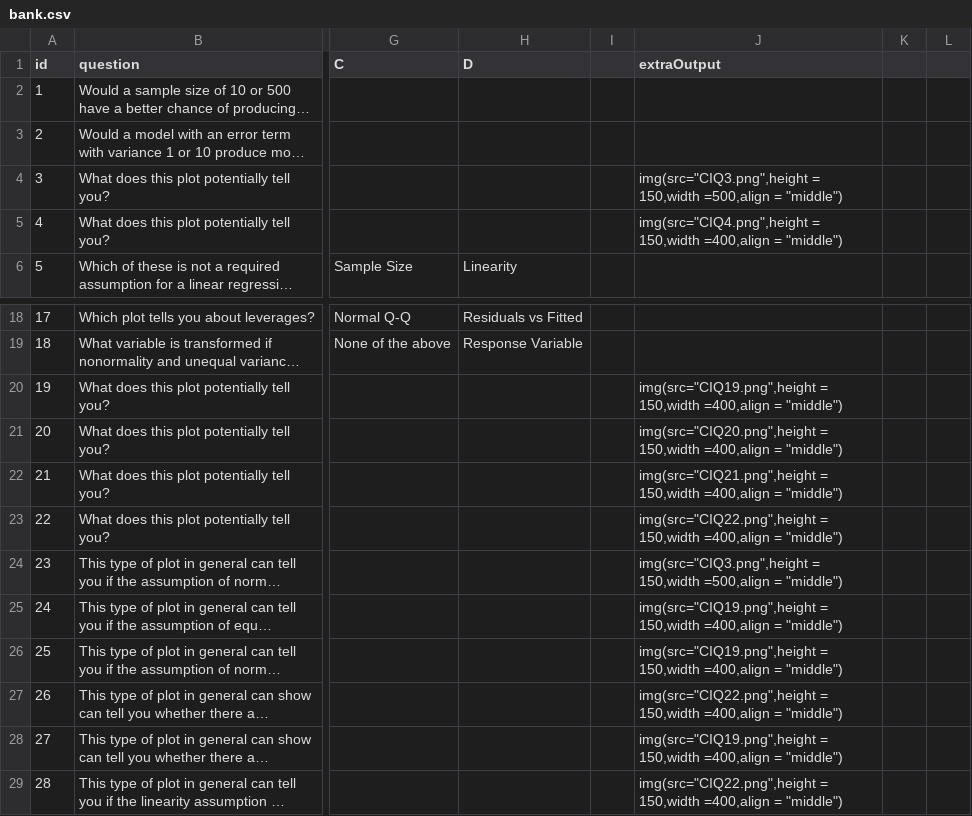
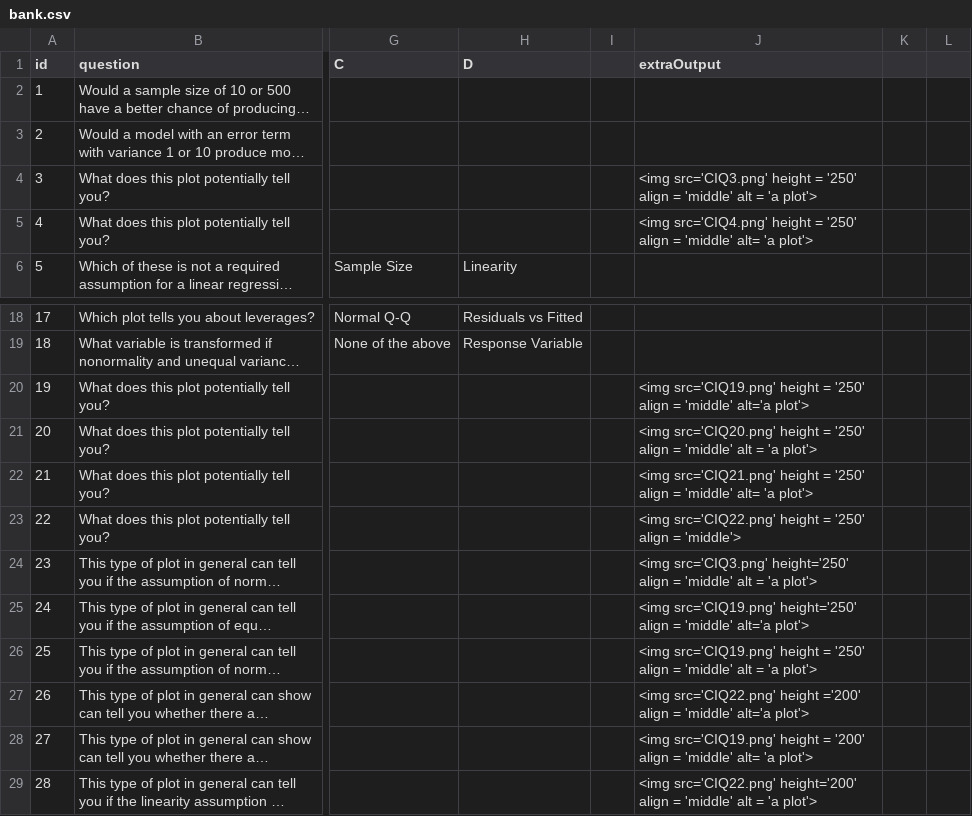
Before and after one commit to EducationShinyAppTeam/Regression_Assumptions, a CSV file: bank.csv, drawn as a sheet; only a part is shown, gaps mark what is left out; long unchanged cells end in …; the diff names each change by its address in the sheet, - before the commit and + after, or states it on an @@ line.

Commit message:
Updated question bank formatting

```diff
--- a/bank.csv
+++ b/bank.csv
-J4 (extraOutput): img(src="CIQ3.png",height = 150,width =500,align = "middle")
+J4 (extraOutput): <img src='CIQ3.png' height = '250' align = 'middle' alt = 'a plot'>
-J5 (extraOutput): img(src="CIQ4.png",height = 150,width =400,align = "middle")
+J5 (extraOutput): <img src='CIQ4.png' height = '250' align = 'middle' alt= 'a plot'>
-J20 (extraOutput): img(src="CIQ19.png",height = 150,width =400,align = "middle")
+J20 (extraOutput): <img src='CIQ19.png' height = '250' align = 'middle' alt='a plot'>
-J21 (extraOutput): img(src="CIQ20.png",height = 150,width =400,align = "middle")
+J21 (extraOutput): <img src='CIQ20.png' height = '250' align = 'middle' alt = 'a plot'>
-J22 (extraOutput): img(src="CIQ21.png",height = 150,width =400,align = "middle")
+J22 (extraOutput): <img src='CIQ21.png' height = '250' align = 'middle' alt= 'a plot'>
-J23 (extraOutput): img(src="CIQ22.png",height = 150,width =400,align = "middle")
+J23 (extraOutput): <img src='CIQ22.png' height = '250' align = 'middle'>
-J24 (extraOutput): img(src="CIQ3.png",height = 150,width =500,align = "middle")
+J24 (extraOutput): <img src='CIQ3.png' height='250' align = 'middle' alt = 'a plot'>
-J25 (extraOutput): img(src="CIQ19.png",height = 150,width =400,align = "middle")
+J25 (extraOutput): <img src='CIQ19.png' height='250' align = 'middle' alt='a plot'>
-J26 (extraOutput): img(src="CIQ19.png",height = 150,width =400,align = "middle")
+J26 (extraOutput): <img src='CIQ19.png' height = '250' align = 'middle' alt = 'a plot'>
-J27 (extraOutput): img(src="CIQ22.png",height = 150,width =400,align = "middle")
+J27 (extraOutput): <img src='CIQ22.png' height ='200' align = 'middle' alt='a plot'>
-J28 (extraOutput): img(src="CIQ19.png",height = 150,width =400,align = "middle")
+J28 (extraOutput): <img src='CIQ19.png' height = '200' align = 'middle' alt= 'a plot'>
-J29 (extraOutput): img(src="CIQ22.png",height = 150,width =400,align = "middle")
+J29 (extraOutput): <img src='CIQ22.png' height='200' align = 'middle' alt = 'a plot'>
```
